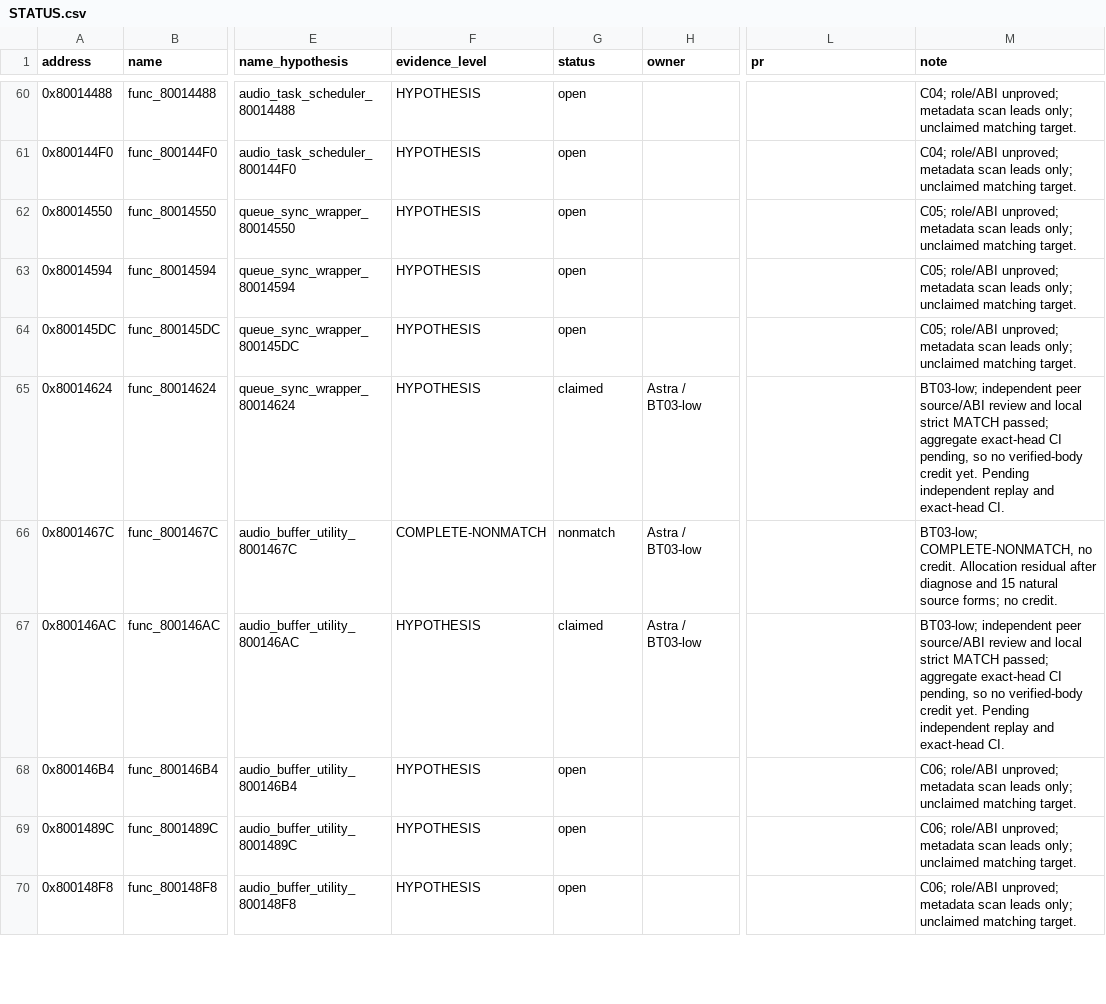
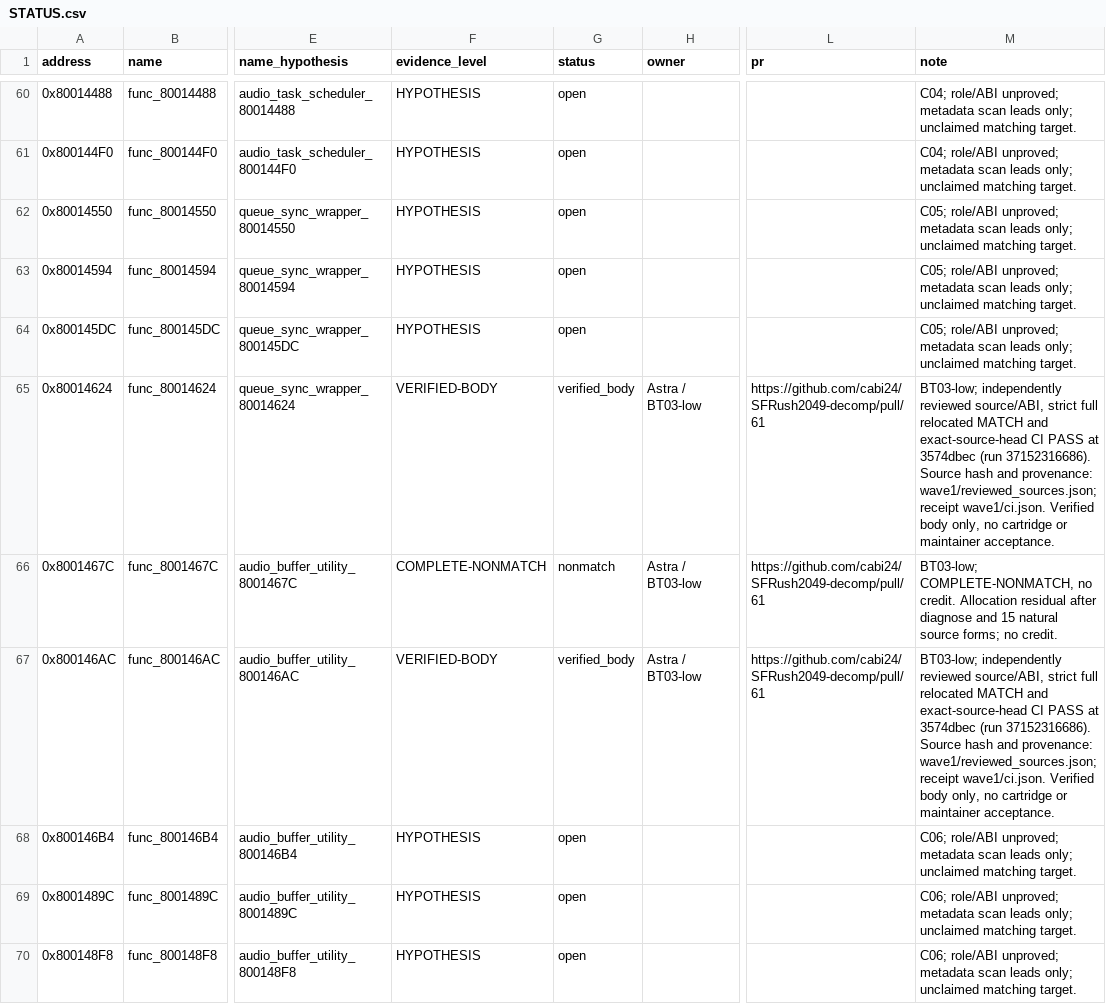
Before and after one commit to cabi24/SFRush2049-decomp, a CSV file: cloud/work/boot_tail/STATUS.csv, drawn as a sheet; only a part is shown, gaps mark what is left out; the diff covers the shown part only; the diff names each change by its address in the sheet, - before the commit and + after, or states it on an @@ line.

Commit message:
Record passing source-head CI and verified boot-tail ledger without handoff changes

```diff
--- a/cloud/work/boot_tail/STATUS.csv
+++ b/cloud/work/boot_tail/STATUS.csv
-F65 (evidence_level): HYPOTHESIS
+F65 (evidence_level): VERIFIED-BODY
-G65 (status): claimed
+G65 (status): verified_body
-L65:L67 (pr): (empty)
+L65:L67 (pr): https://github.com/cabi24/SFRush2049-decomp/pull/61
-M65 (note): BT03-low; independent peer source/ABI review and local strict MATCH passed; aggregate exact-head CI pending, so no verified-body credit yet. Pending independent replay and exact-head CI.
+M65 (note): BT03-low; independently reviewed source/ABI, strict full relocated MATCH and exact-source-head CI PASS at 3574dbec (run 37152316686). Source hash and provenance: wave1/reviewed_sources.json; receipt wave1/ci.json. Verified body only, no cartridge or maintainer acceptance.
-F67 (evidence_level): HYPOTHESIS
+F67 (evidence_level): VERIFIED-BODY
-G67 (status): claimed
+G67 (status): verified_body
-M67 (note): BT03-low; independent peer source/ABI review and local strict MATCH passed; aggregate exact-head CI pending, so no verified-body credit yet. Pending independent replay and exact-head CI.
+M67 (note): BT03-low; independently reviewed source/ABI, strict full relocated MATCH and exact-source-head CI PASS at 3574dbec (run 37152316686). Source hash and provenance: wave1/reviewed_sources.json; receipt wave1/ci.json. Verified body only, no cartridge or maintainer acceptance.
```
Also changed, not shown: 167 edited cells elsewhere in this file, 8 other files.
